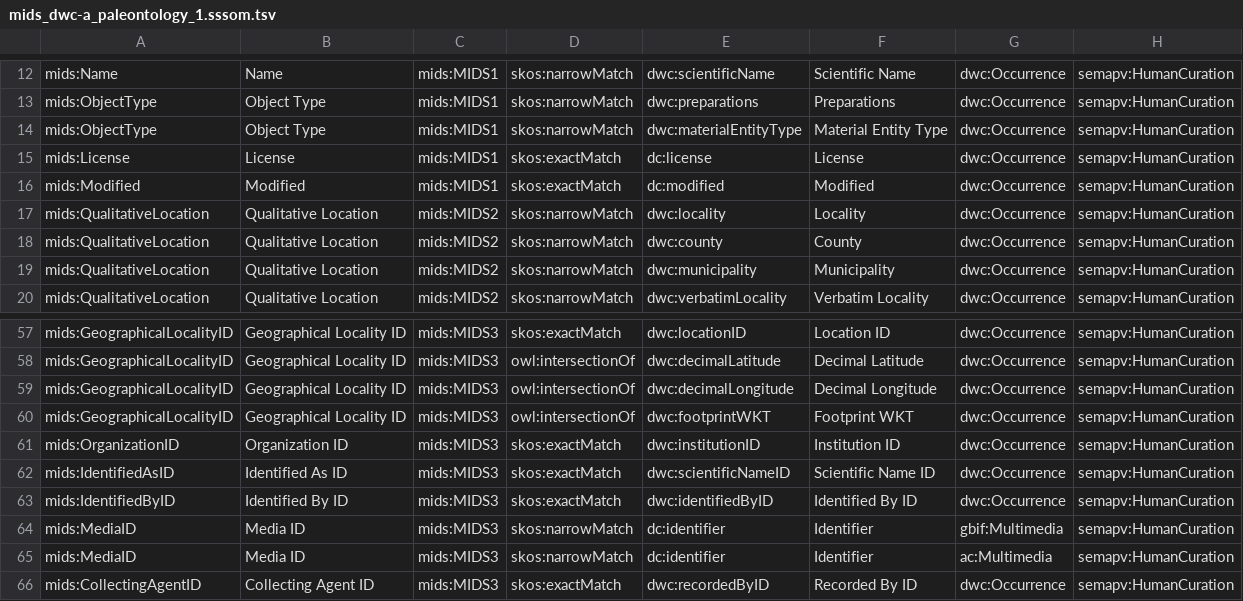
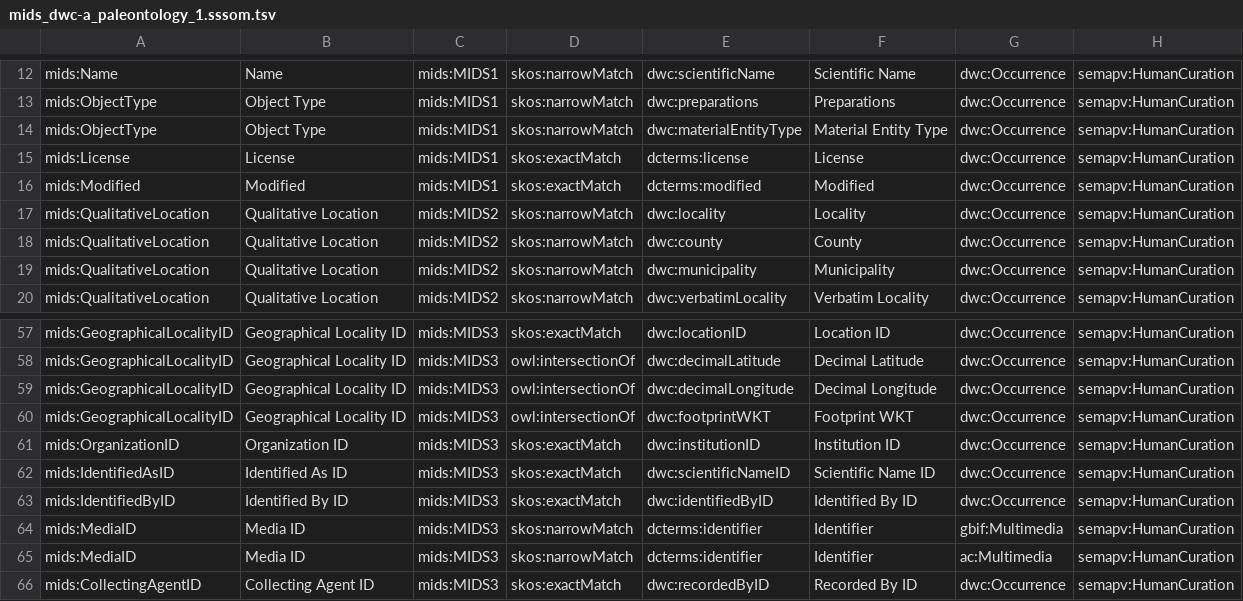
Before and after one commit to AgentschapPlantentuinMeise/MIDSCalculator, a TSV file: data/sssom/mids_dwc-a_paleontology_1.sssom.tsv, drawn as a sheet; only a part is shown, gaps mark what is left out; the diff names each change by its address in the sheet, - before the commit and + after, or states it on an @@ line.

```diff
--- a/data/sssom/mids_dwc-a_paleontology_1.sssom.tsv
+++ b/data/sssom/mids_dwc-a_paleontology_1.sssom.tsv
-E15: dc:license
+E15: dcterms:license
-E16: dc:modified
+E16: dcterms:modified
-E64:E65: dc:identifier
+E64:E65: dcterms:identifier
```
Also changed, not shown: data/sssom/mids_dwc-a_biology_1.sssom.tsv, data/sssom/mids_dwc-a_geology_1.sssom.tsv, 6 other files.
